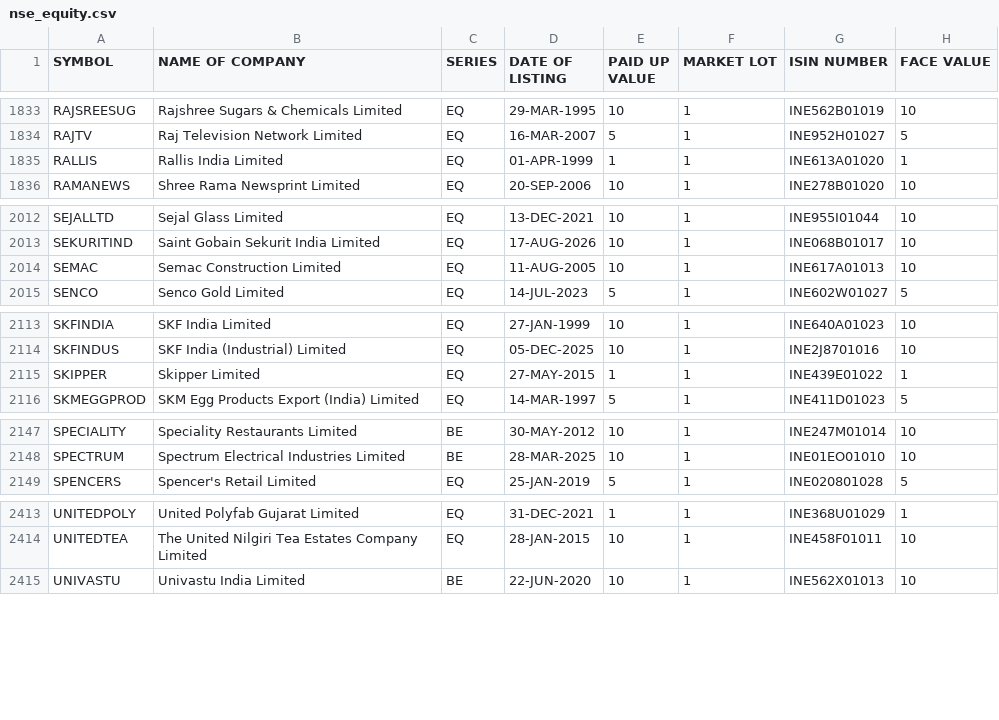
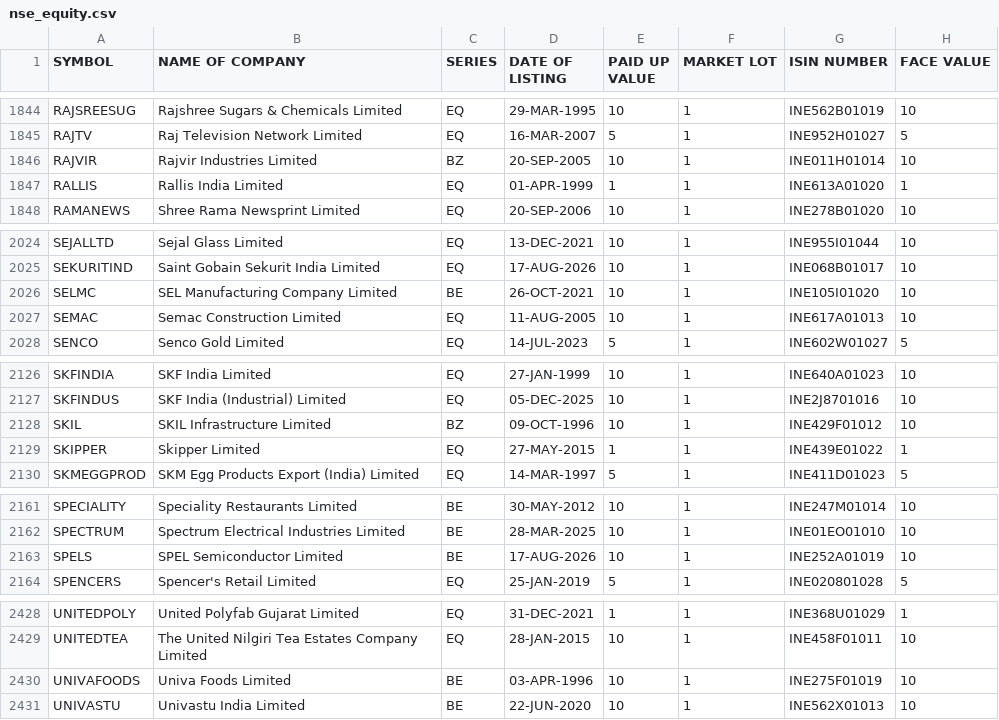
Before and after one commit to udhayaka86/nse-stock-intelligence, a CSV file: data/nse_equity.csv, drawn as a sheet; only a part is shown, gaps mark what is left out; the diff covers the shown part only; the diff names each change by its address in the sheet, - before the commit and + after, or states it on an @@ line.

```diff
--- a/data/nse_equity.csv
+++ b/data/nse_equity.csv
+row 1846: RAJVIR | Rajvir Industries Limited | BZ | 20-SEP-2005 | 10 | 1 | INE011H01014 | 10
+row 2026: SELMC | SEL Manufacturing Company Limited | BE | 26-OCT-2021 | 10 | 1 | INE105I01020 | 10
+row 2128: SKIL | SKIL Infrastructure Limited | BZ | 09-OCT-1996 | 10 | 1 | INE429F01012 | 10
+row 2163: SPELS | SPEL Semiconductor Limited | BE | 17-AUG-2026 | 10 | 1 | INE252A01019 | 10
+row 2430: UNIVAFOODS | Univa Foods Limited | BE | 03-APR-1996 | 10 | 1 | INE275F01019 | 10
```
Also changed, not shown: 11 added rows and 19 edited cells elsewhere in this file.
